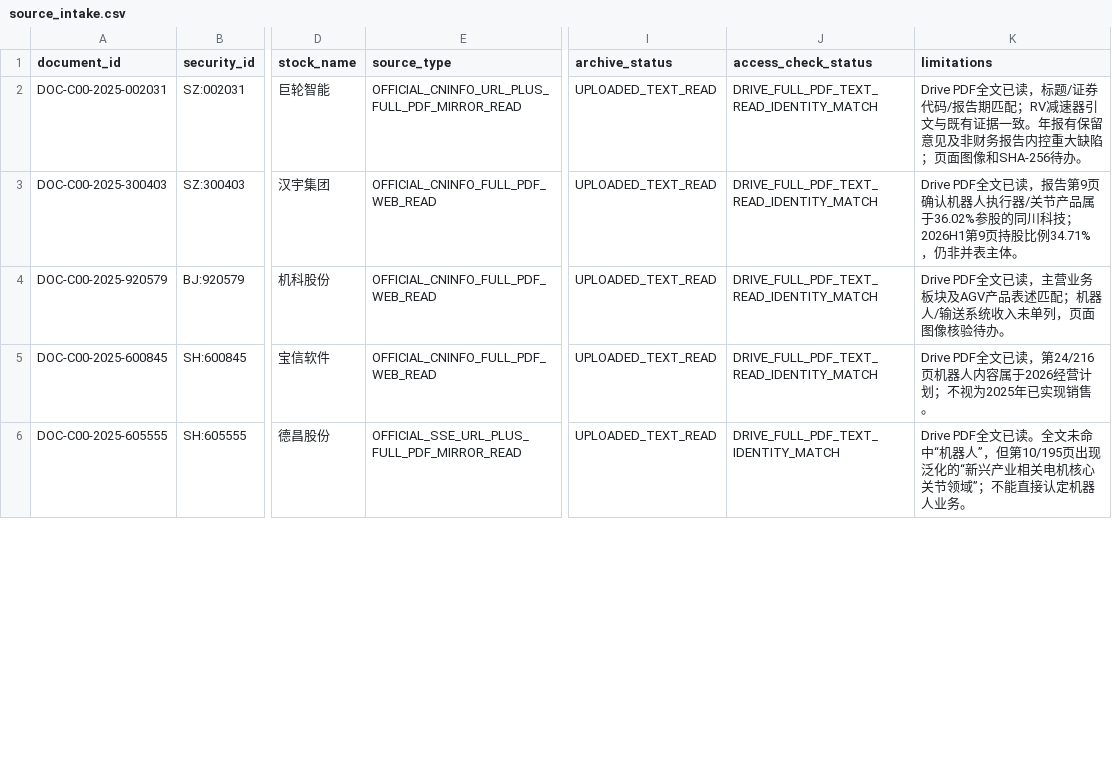
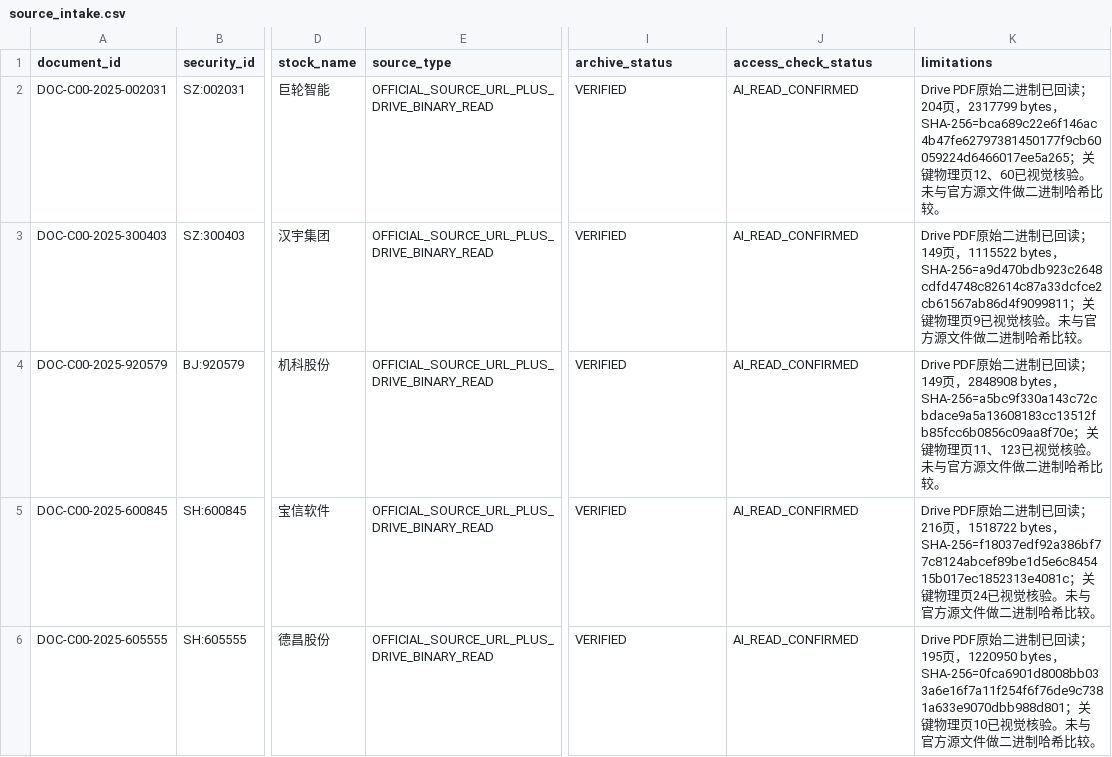
Before and after one commit to qiangzhuangmeili-ui/robotics-inflection-research, a CSV file: packages/C00_PILOT_01/results/source_intake.csv, drawn as a sheet; only a part is shown, gaps mark what is left out; the diff covers the shown part only; the diff names each change by its address in the sheet, - before the commit and + after, or states it on an @@ line.

Commit message:
同步C00 15份报告自检状态及官方招股说明书交叉来源

```diff
--- a/packages/C00_PILOT_01/results/source_intake.csv
+++ b/packages/C00_PILOT_01/results/source_intake.csv
-E2 (source_type): OFFICIAL_CNINFO_URL_PLUS_FULL_PDF_MIRROR_READ
+E2 (source_type): OFFICIAL_SOURCE_URL_PLUS_DRIVE_BINARY_READ
-I2:I6 (archive_status): UPLOADED_TEXT_READ
+I2:I6 (archive_status): VERIFIED
-J2:J5 (access_check_status): DRIVE_FULL_PDF_TEXT_READ_IDENTITY_MATCH
+J2:J5 (access_check_status): AI_READ_CONFIRMED
-K2 (limitations): Drive PDF全文已读，标题/证券代码/报告期匹配；RV减速器引文与既有证据一致。年报有保留意见及非财务报告内控重大缺陷；页面图像和SHA-256待办。
+K2 (limitations): Drive PDF原始二进制已回读；204页，2317799 bytes，SHA-256=bca689c22e6f146ac4b47fe62797381450177f9cb60059224d6466017ee5a265；关键物理页12、60已视觉核验。未与官方源文件做二进制哈希比较。
-E3:E5 (source_type): OFFICIAL_CNINFO_FULL_PDF_WEB_READ
+E3:E5 (source_type): OFFICIAL_SOURCE_URL_PLUS_DRIVE_BINARY_READ
-K3 (limitations): Drive PDF全文已读，报告第9页确认机器人执行器/关节产品属于36.02%参股的同川科技；2026H1第9页持股比例34.71%，仍非并表主体。
+K3 (limitations): Drive PDF原始二进制已回读；149页，1115522 bytes，SHA-256=a9d470bdb923c2648cdfd4748c82614c87a33dcfce2cb61567ab86d4f9099811；关键物理页9已视觉核验。未与官方源文件做二进制哈希比较。
-K4 (limitations): Drive PDF全文已读，主营业务板块及AGV产品表述匹配；机器人/输送系统收入未单列，页面图像核验待办。
+K4 (limitations): Drive PDF原始二进制已回读；149页，2848908 bytes，SHA-256=a5bc9f330a143c72cbdace9a5a13608183cc13512fb85fcc6b0856c09aa8f70e；关键物理页11、123已视觉核验。未与官方源文件做二进制哈希比较。
-K5 (limitations): Drive PDF全文已读，第24/216页机器人内容属于2026经营计划；不视为2025年已实现销售。
+K5 (limitations): Drive PDF原始二进制已回读；216页，1518722 bytes，SHA-256=f18037edf92a386bf77c8124abcef89be1d5e6c845415b017ec1852313e4081c；关键物理页24已视觉核验。未与官方源文件做二进制哈希比较。
-E6 (source_type): OFFICIAL_SSE_URL_PLUS_FULL_PDF_MIRROR_READ
+E6 (source_type): OFFICIAL_SOURCE_URL_PLUS_DRIVE_BINARY_READ
-J6 (access_check_status): DRIVE_FULL_PDF_TEXT_IDENTITY_MATCH
+J6 (access_check_status): AI_READ_CONFIRMED
-K6 (limitations): Drive PDF全文已读。全文未命中“机器人”，但第10/195页出现泛化的“新兴产业相关电机核心关节领域”；不能直接认定机器人业务。
+K6 (limitations): Drive PDF原始二进制已回读；195页，1220950 bytes，SHA-256=0fca6901d8008bb033a6e16f7a11f254f6f76de9c7381a633e9070dbb988d801；关键物理页10已视觉核验。未与官方源文件做二进制哈希比较。
```
Also changed, not shown: 3 added rows and 37 edited cells elsewhere in this file.
